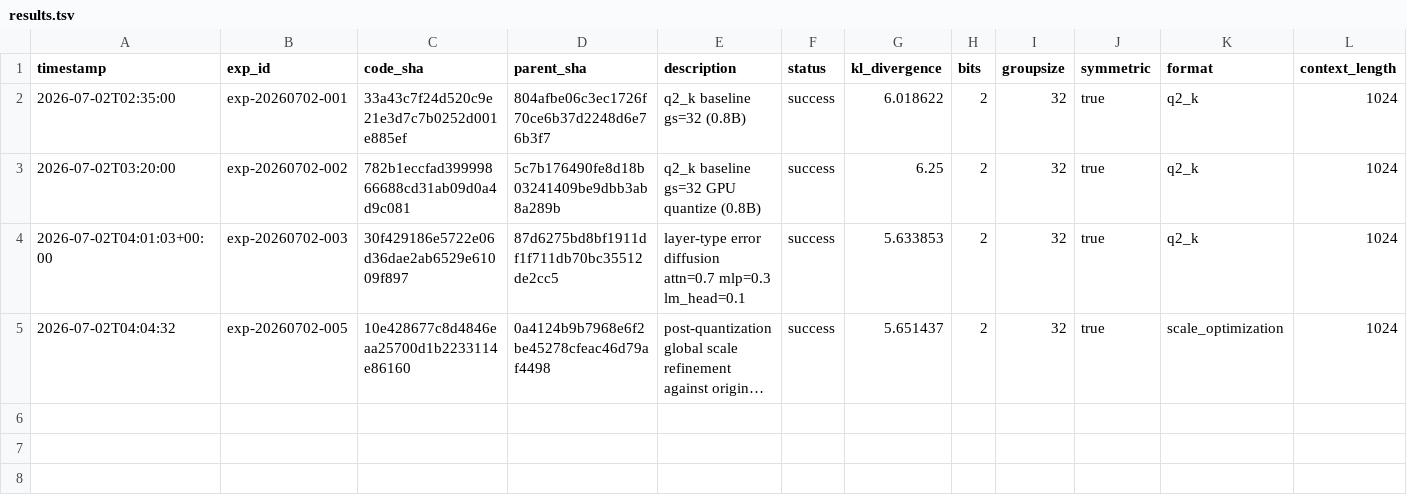
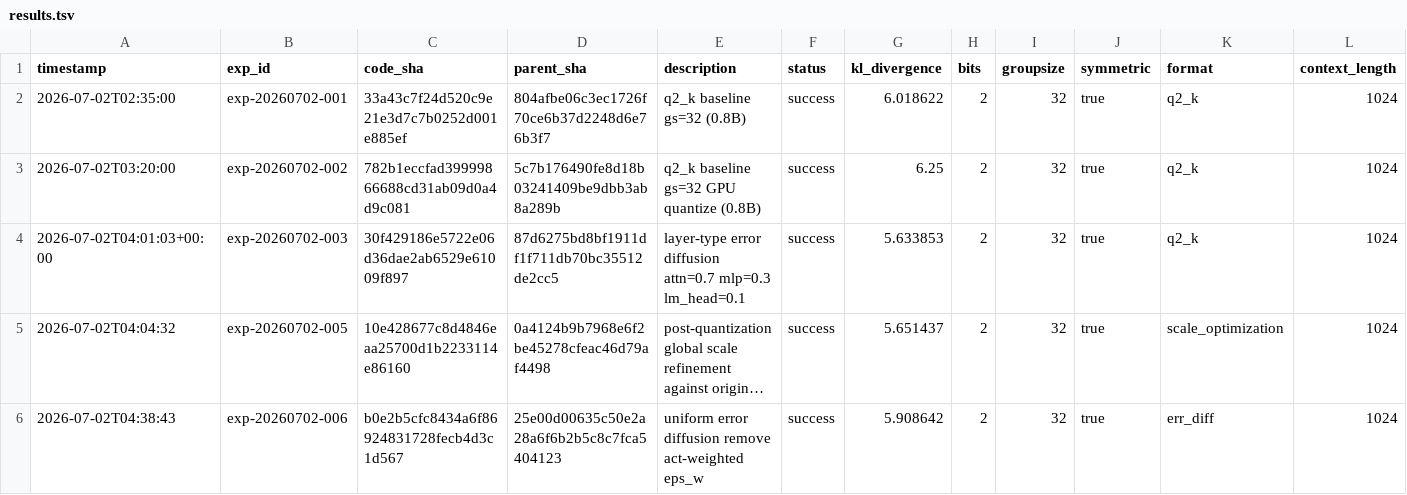
Before and after one commit to vektorprime/AutoQuant, a TSV file: results.tsv, drawn as a sheet; only a part is shown; long unchanged cells end in …; rows hold the shown columns only; the diff names each change by its address in the sheet, - before the commit and + after, or states it on an @@ line.

Commit message:
record: uniform error diffusion remove act-weighted eps_w (KL=5.91)

```diff
--- a/results.tsv
+++ b/results.tsv
+row 6: 2026-07-02T04:38:43 | exp-20260702-006 | b0e2b5cfc8434a6f86924831728fecb4d3c1d567 | 25e00d00635c50e2a28a6f6b2b5c8c7fca5404123 | uniform error diffusion remove act-weighted eps_w | success | 5.908642 | 2 | 32 | true | err_diff | 1024
```
Also changed, not shown: 4 other files.
